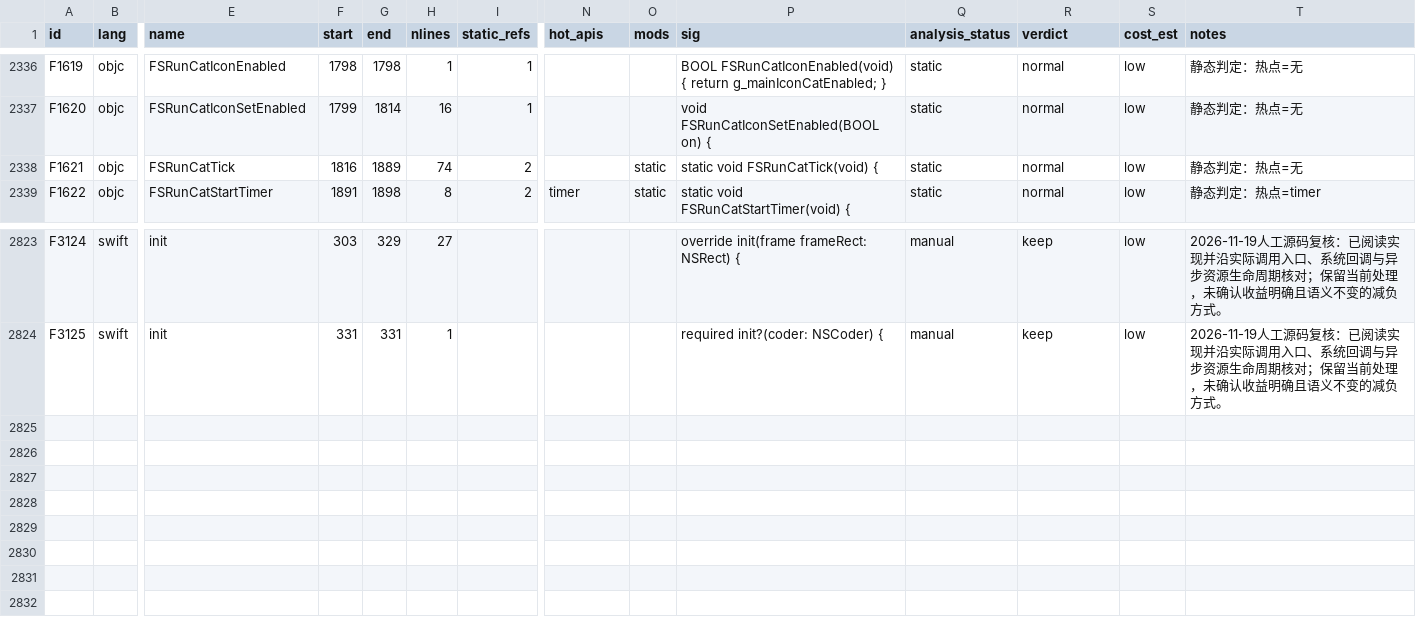
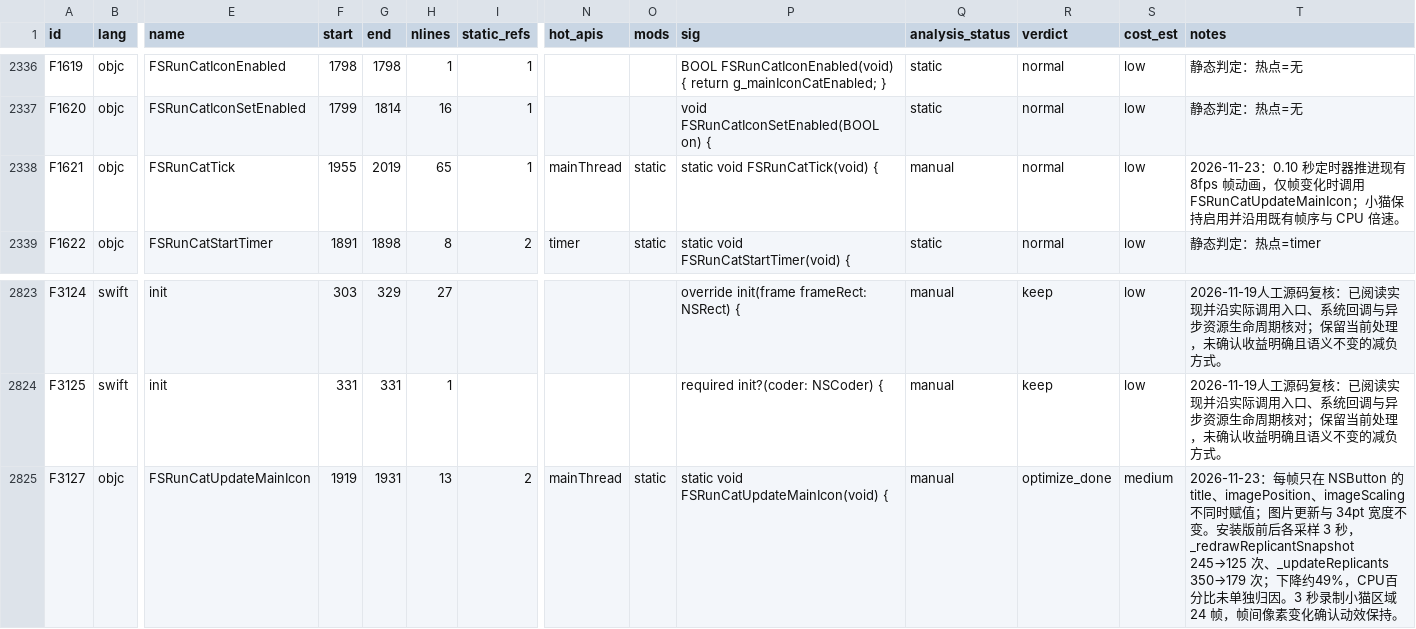
Before and after one commit to sxyq/Kitnest, a CSV file: docs/90-历史归档/性能审计/函数性能审计台账.csv, drawn as a sheet; only a part is shown, gaps mark what is left out; rows hold the shown columns only; the diff names each change by its address in the sheet, - before the commit and + after, or states it on an @@ line.

```diff
--- a/docs/90-历史归档/性能审计/函数性能审计台账.csv
+++ b/docs/90-历史归档/性能审计/函数性能审计台账.csv
-F2338 (start): 1816
+F2338 (start): 1955
-G2338 (end): 1889
+G2338 (end): 2019
-H2338 (nlines): 74
+H2338 (nlines): 65
-I2338 (static_refs): 2
+I2338 (static_refs): 1
-N2338 (hot_apis): (empty)
+N2338 (hot_apis): mainThread
-Q2338 (analysis_status): static
+Q2338 (analysis_status): manual
-T2338 (notes): 静态判定：热点=无
+T2338 (notes): 2026-11-23：0.10 秒定时器推进现有 8fps 帧动画，仅帧变化时调用 FSRunCatUpdateMainIcon；小猫保持启用并沿用既有帧序与 CPU 倍速。
+row 2825: F3127 | objc | FSRunCatUpdateMainIcon | 1919 | 1931 | 13 | 2 | mainThread | static | static void FSRunCatUpdateMainIcon(void) { | manual | optimize_done | medium | 2026-11-23：每帧只在 NSButton 的 title、imagePosition、imageScaling 不同时赋值；图片更新与 34pt 宽度不变。安装版前后各采样 3 秒，_redrawReplicantSnapshot 245→125 次、_updateReplicants 350→179 次；下降约49%，CPU百分比未单独归因。3 秒录制小猫区域 24 帧，帧间像素变化确认动效保持。
```
Also changed, not shown: docs/00-总览/数据表/预览窗口排查.csv, 3 other files.
